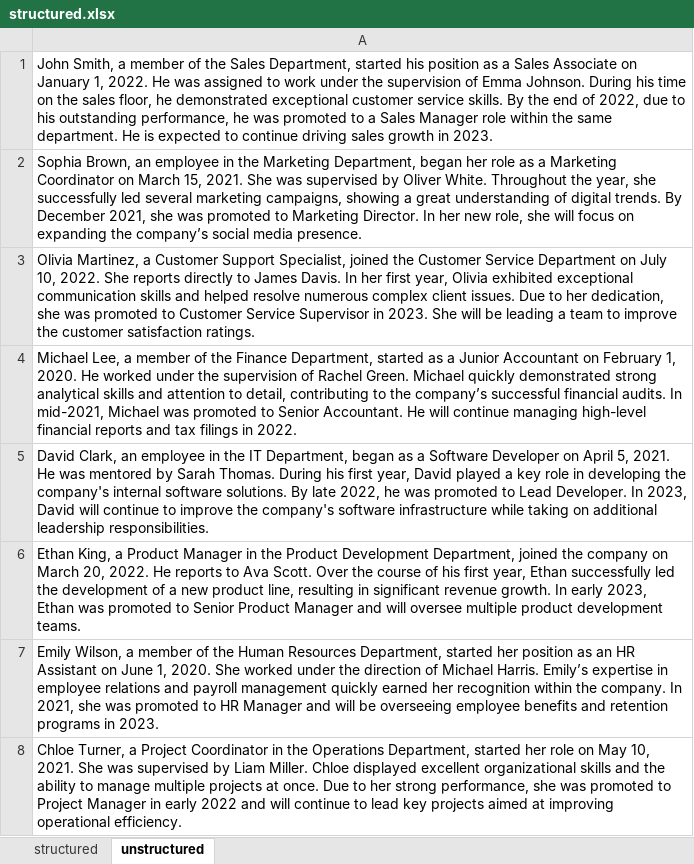
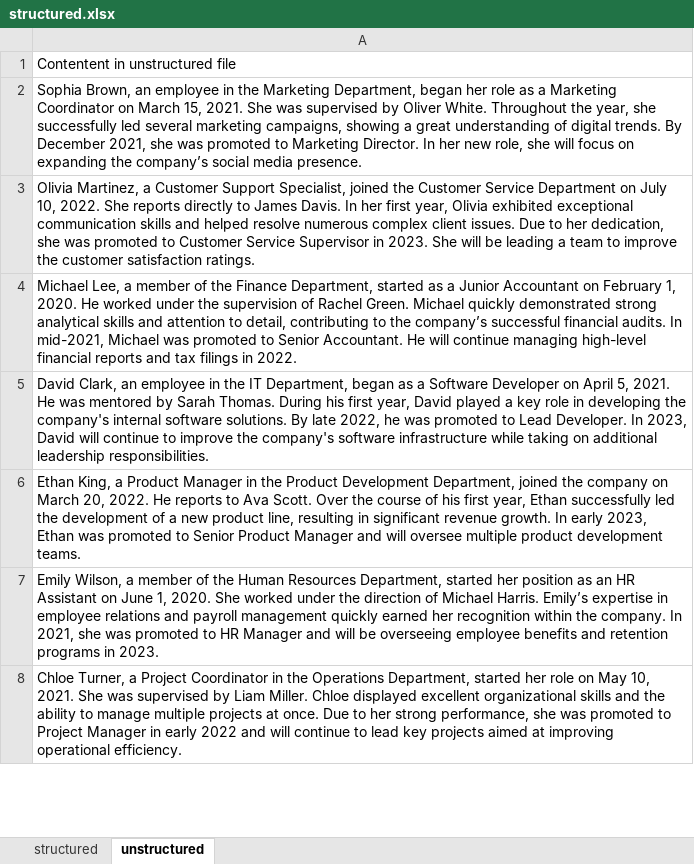
Before and after one commit to SebastianRodriguezds/Information-Retrieval-System, an Excel workbook: structured.xlsx, sheet unstructured, drawn as a sheet; only a part is shown; values as stored, in another font and other column widths than the file's, no borders; the diff names each change by its address in the sheet, - before the commit and + after, or states it on an @@ line.

Commit message:
Structured data cleaned

```diff
--- a/structured.xlsx (sheet unstructured)
+++ b/structured.xlsx (sheet unstructured)
-A1: John Smith, a member of the Sales Department, started his position as a Sales Associate on January 1, 2022. He was assigned to work under the supervision of Emma Johnson. During his time on the sales floor, he demonstrated exceptional customer service skills. By the end of 2022, due to his outstanding performance, he was promoted to a Sales Manager role within the same department. He is expected to continue driving sales growth in 2023.
+A1: Contentent in unstructured file
```
Also changed, not shown: 1 other file.
